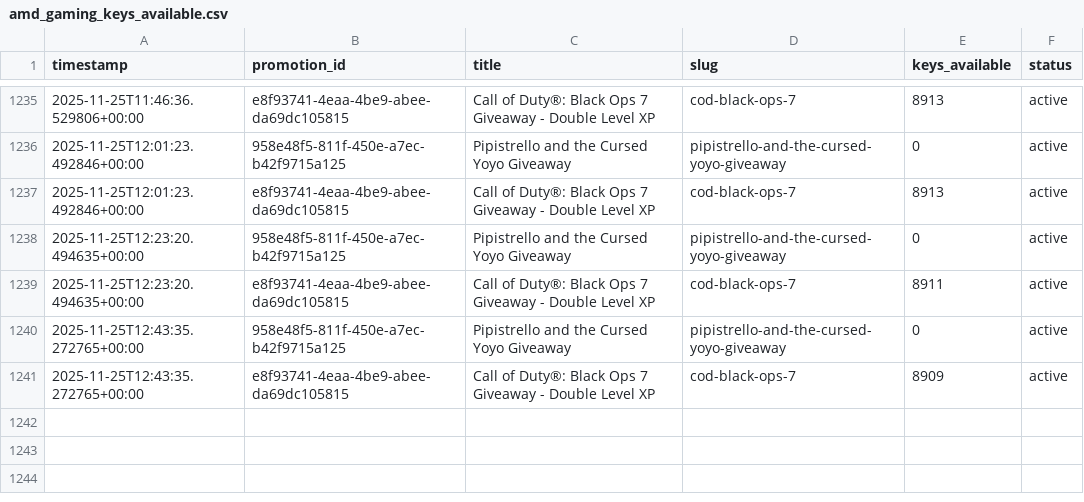
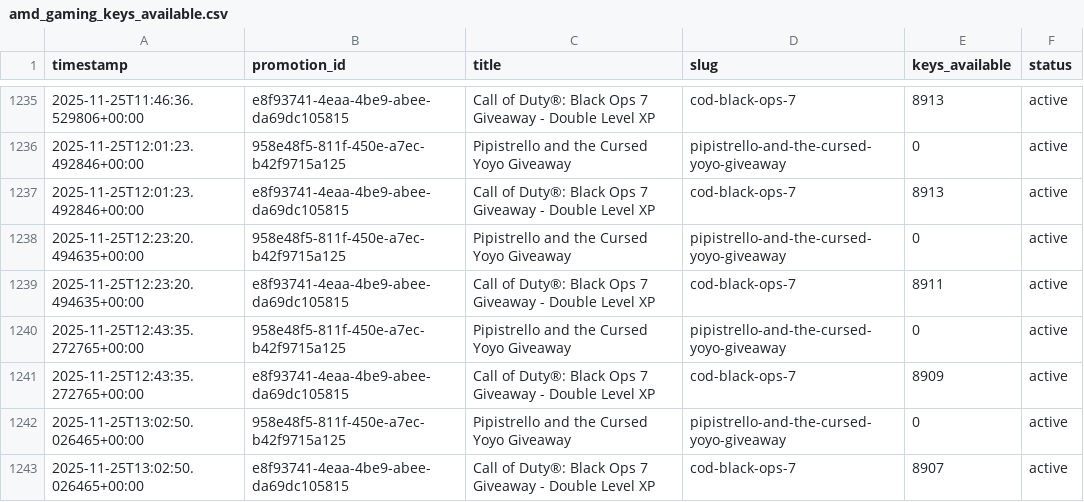
Before and after one commit to TheLovinator1/rss-feeds, a CSV file: pages/data/amd_gaming_keys_available.csv, drawn as a sheet; only a part is shown, gaps mark what is left out; the diff names each change by its address in the sheet, - before the commit and + after, or states it on an @@ line.

```diff
--- a/pages/data/amd_gaming_keys_available.csv
+++ b/pages/data/amd_gaming_keys_available.csv
+row 1242: 2025-11-25T13:02:50.026465+00:00 | 958e48f5-811f-450e-a7ec-b42f9715a125 | Pipistrello and the Cursed Yoyo Giveaway | pipistrello-and-the-cursed-yoyo-giveaway | 0 | active
+row 1243: 2025-11-25T13:02:50.026465+00:00 | e8f93741-4eaa-4be9-abee-da69dc105815 | Call of Duty®: Black Ops 7 Giveaway - Double Level XP | cod-black-ops-7 | 8907 | active
```
Also changed, not shown: 1 other file.
